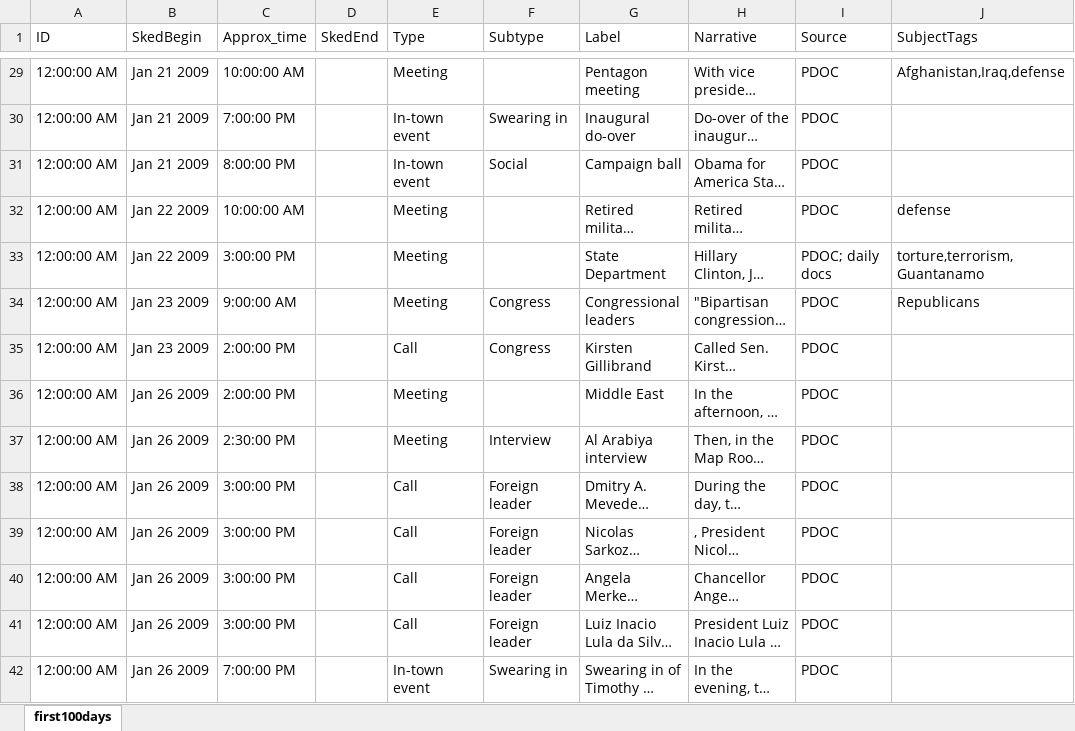
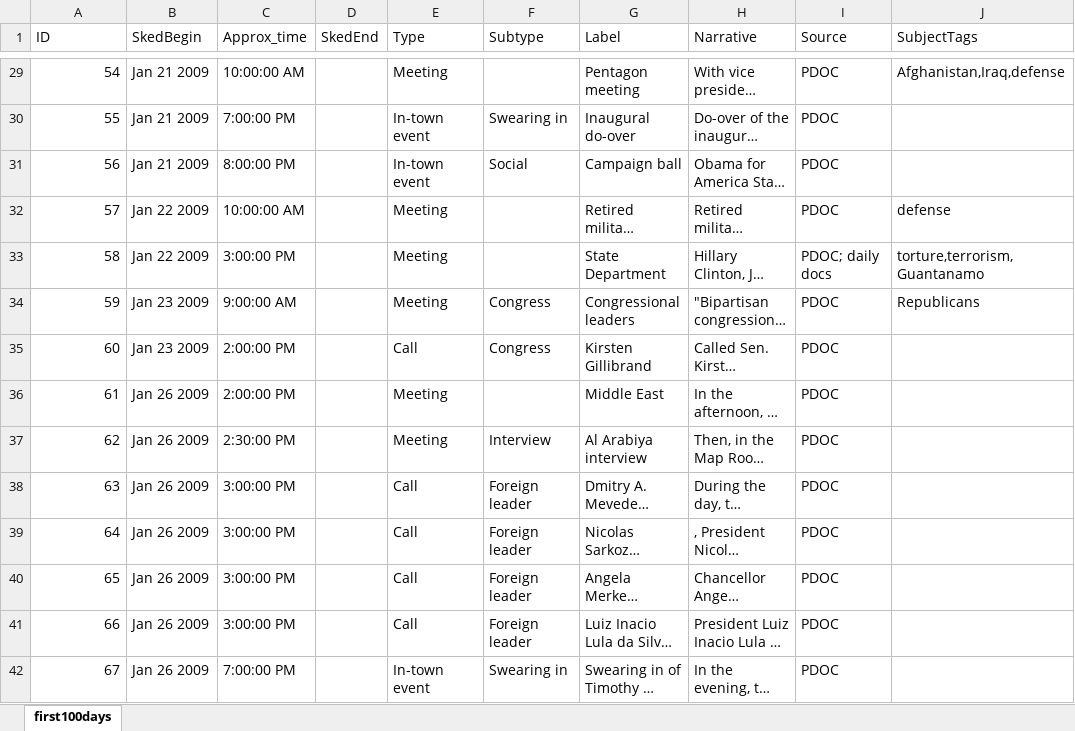
Before and after one commit to sarahcnyt/classes, an Excel workbook: exampledata/first100days.xlsx, sheet first100days, drawn as a sheet; only a part is shown, gaps mark what is left out; long unchanged cells end in …; values as stored, in another font and other column widths than the file's, no cell formats; table styles not drawn; the diff covers the shown part only; the diff names each change by its address in the sheet, - before the commit and + after, or states it on an @@ line.

```diff
--- a/exampledata/first100days.xlsx (sheet first100days)
+++ b/exampledata/first100days.xlsx (sheet first100days)
-A29 (ID): 12:00:00 AM
+A29 (ID): 54
-A30 (ID): 12:00:00 AM
+A30 (ID): 55
-A31 (ID): 12:00:00 AM
+A31 (ID): 56
-A32 (ID): 12:00:00 AM
+A32 (ID): 57
-A33 (ID): 12:00:00 AM
+A33 (ID): 58
-A34 (ID): 12:00:00 AM
+A34 (ID): 59
-A35 (ID): 12:00:00 AM
+A35 (ID): 60
-A36 (ID): 12:00:00 AM
+A36 (ID): 61
-A37 (ID): 12:00:00 AM
+A37 (ID): 62
-A38 (ID): 12:00:00 AM
+A38 (ID): 63
-A39 (ID): 12:00:00 AM
+A39 (ID): 64
-A40 (ID): 12:00:00 AM
+A40 (ID): 65
-A41 (ID): 12:00:00 AM
+A41 (ID): 66
-A42 (ID): 12:00:00 AM
+A42 (ID): 67
```
Also changed, not shown: 354 edited cells elsewhere in this sheet, cell formats, exampledata/bubba_harris_protocol.xlsx.
